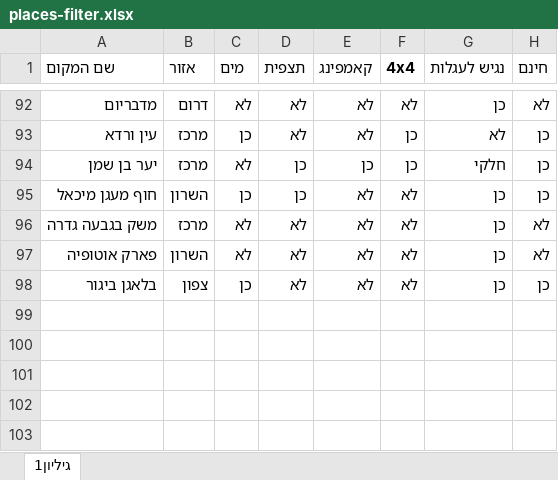
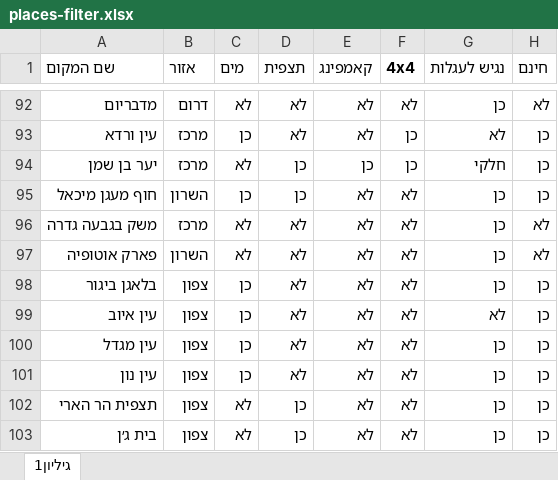
Before and after one commit to beshvilhalev2-blip/beshvil-halev, an Excel workbook: data/imports/places-filter.xlsx, sheet גיליון1, drawn as a sheet; only a part is shown, gaps mark what is left out; values as stored, in another font and other column widths than the file's, no borders; table styles not drawn; the diff names each change by its address in the sheet, - before the commit and + after, or states it on an @@ line.

```diff
--- a/data/imports/places-filter.xlsx (sheet גיליון1)
+++ b/data/imports/places-filter.xlsx (sheet גיליון1)
+row 99: עין איוב | צפון | כן | לא | לא | לא | לא | כן
+row 100: עין מגדל | צפון | כן | לא | לא | לא | כן | כן
+row 101: עין נון | צפון | כן | לא | לא | לא | כן | כן
+row 102: תצפית הר הארי | צפון | לא | כן | לא | לא | כן | כן
+row 103: בית ג׳ן | צפון | לא | כן | לא | לא | כן | כן
```
Also changed, not shown: 3 other files.
